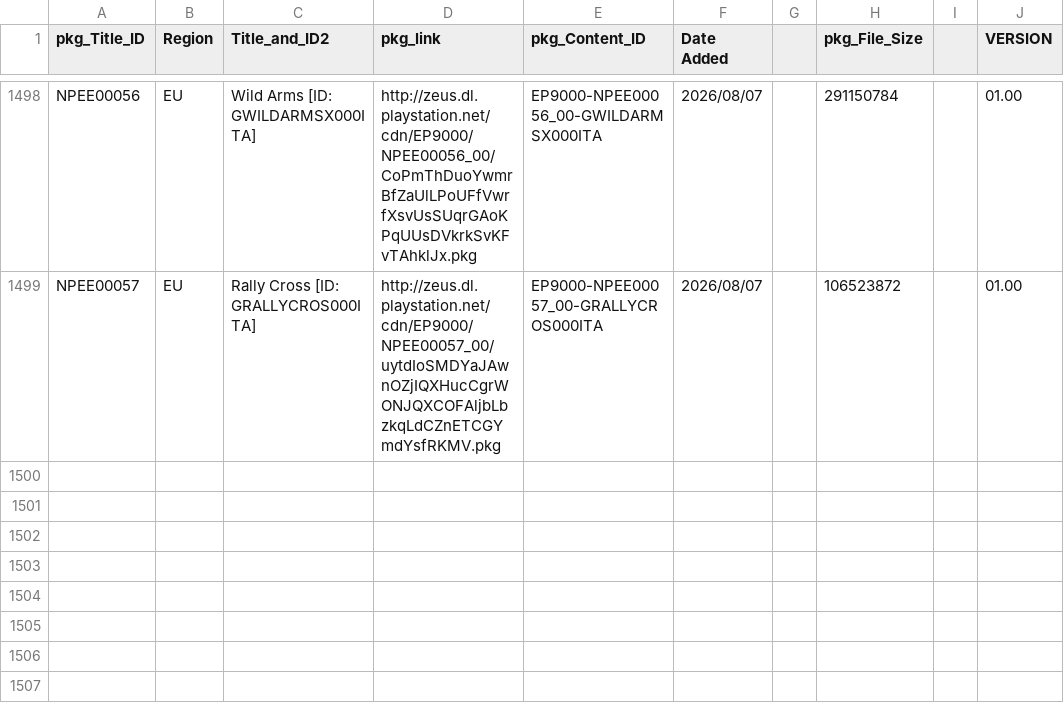
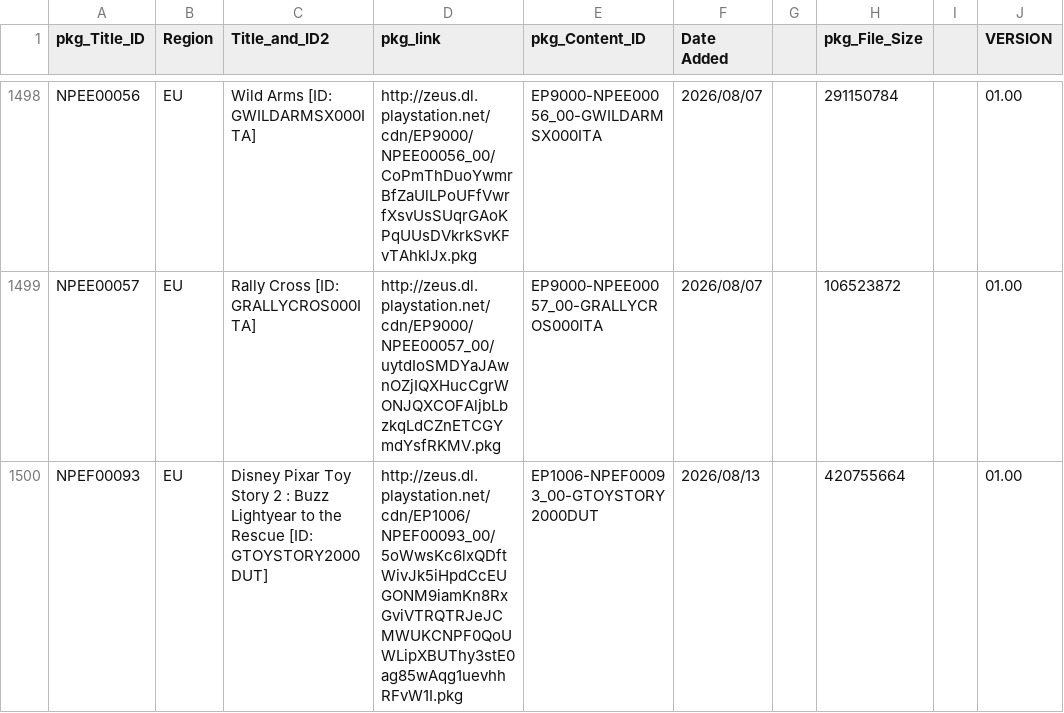
Before and after one commit to 1jtp8sobiu/NPS_JP, a TSV file: rearrange/PSX_APP.tsv, drawn as a sheet; only a part is shown, gaps mark what is left out.

```diff
--- a/rearrange/PSX_APP.tsv
+++ b/rearrange/PSX_APP.tsv
@@ -1499 +1499,2 @@ NPEE00056	EU	Wild Arms          [ID: GWILDARMSX000ITA]	http://zeus.dl.playstatio
 NPEE00057	EU	Rally Cross          [ID: GRALLYCROS000ITA]	http://zeus.dl.playstation.net/cdn/EP9000/NPEE00057_00/uytdIoSMDYaJAwnOZjIQXHucCgrWONJQXCOFAljbLbzkqLdCZnETCGYmdYsfRKMV.pkg	EP9000-NPEE00057_00-GRALLYCROS000ITA	2026/08/07		106523872		01.00
+NPEF00093	EU	Disney Pixar Toy Story 2 : Buzz Lightyear to the Rescue          [ID: GTOYSTORY2000DUT]	http://zeus.dl.playstation.net/cdn/EP1006/NPEF00093_00/5oWwsKc6lxQDftWivJk5iHpdCcEUGONM9iamKn8RxGviVTRQTRJeJCMWUKCNPF0QoUWLipXBUThy3stE0ag85wAqg1uevhhRFvW1I.pkg	EP1006-NPEF00093_00-GTOYSTORY2000DUT	2026/08/13		420755664		01.00
```
Also changed, not shown: rearrange/PSP_APP.tsv, 7 other files.
